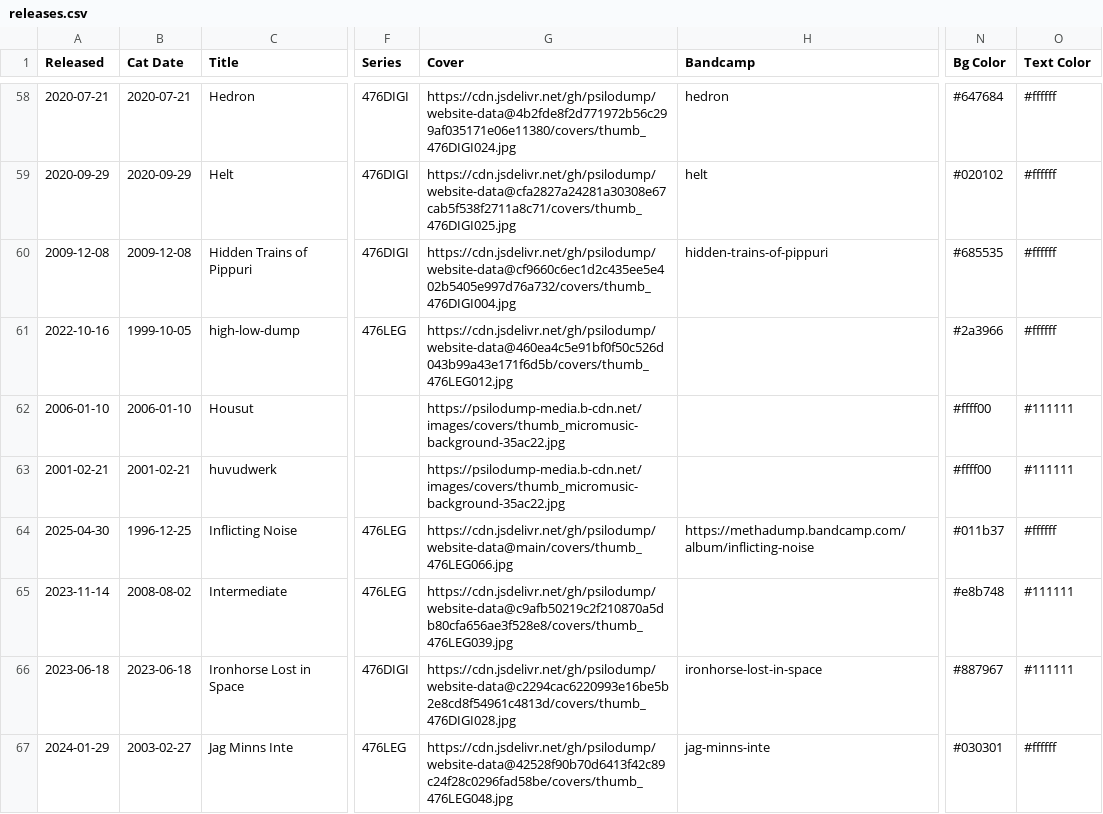
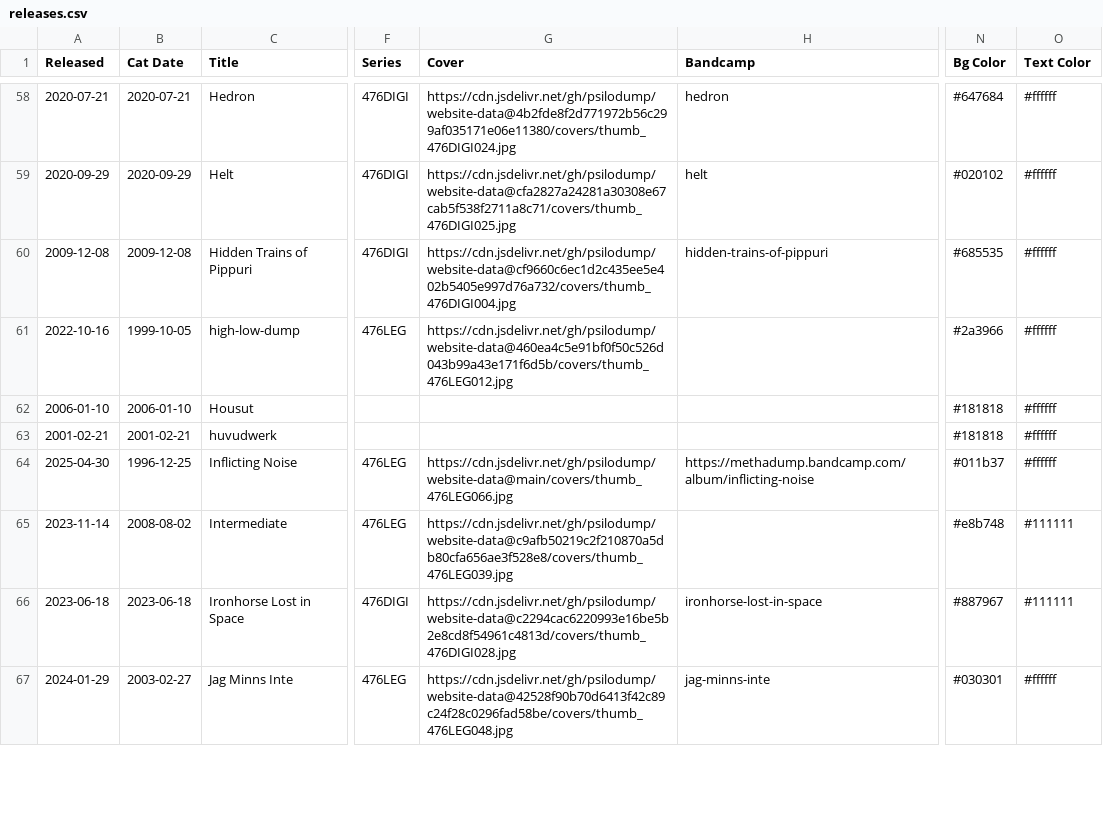
Before and after one commit to psilodump/website-data, a CSV file: releases.csv, drawn as a sheet; only a part is shown, gaps mark what is left out; the diff covers the shown part only; the diff names each change by its address in the sheet, - before the commit and + after, or states it on an @@ line.

Commit message:
Sync catalogue CSVs from NAS admin

```diff
--- a/releases.csv
+++ b/releases.csv
-G62:G63 (Cover): https://psilodump-media.b-cdn.net/images/covers/thumb_micromusic-background-35ac22.jpg
+G62:G63 (Cover): (empty)
-N62:N63 (Bg Color): #ffff00
+N62:N63 (Bg Color): #181818
-O62:O63 (Text Color): #111111
+O62:O63 (Text Color): #ffffff
```
Also changed, not shown: 18 edited cells elsewhere in this file.
